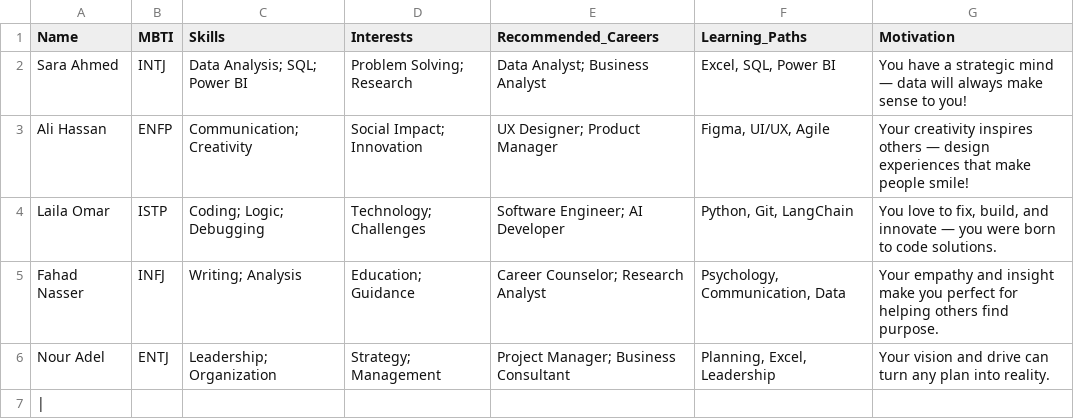
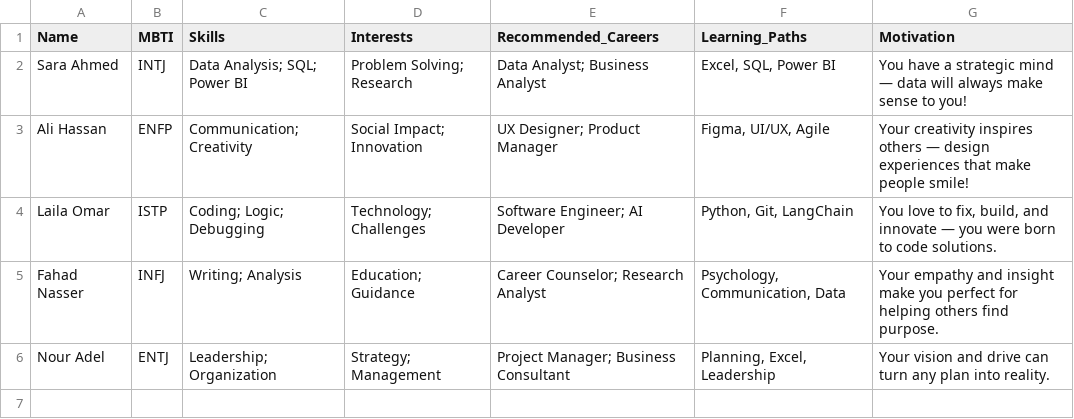
Before and after one commit to morooj66/CareerMind-AI, a CSV file: 2_Agent_CSV/career_data.csv, drawn as a sheet.

Commit message:
Remove empty line from career_data.csv
Removed an empty line from the career_data.csv file.

```diff
--- a/2_Agent_CSV/career_data.csv
+++ b/2_Agent_CSV/career_data.csv
@@ -6,2 +6 @@ Fahad Nasser,INFJ,Writing; Analysis,Education; Guidance,Career Counselor; Resear
 Nour Adel,ENTJ,Leadership; Organization,Strategy; Management,Project Manager; Business Consultant,"Planning, Excel, Leadership","Your vision and drive can turn any plan into reality."
-|
```
